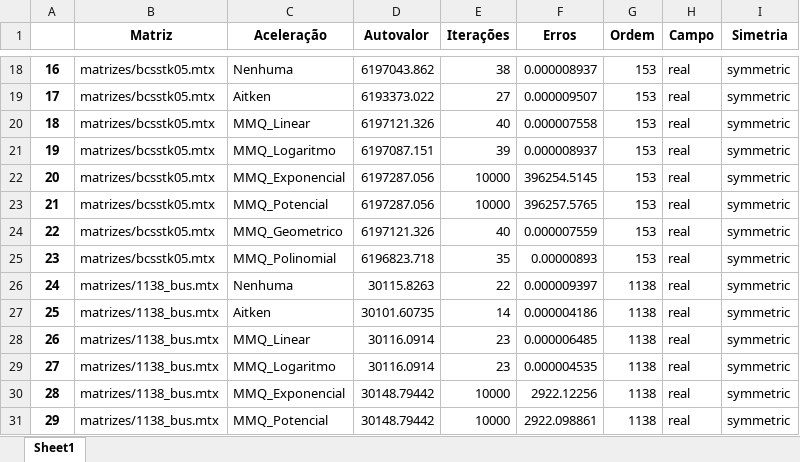
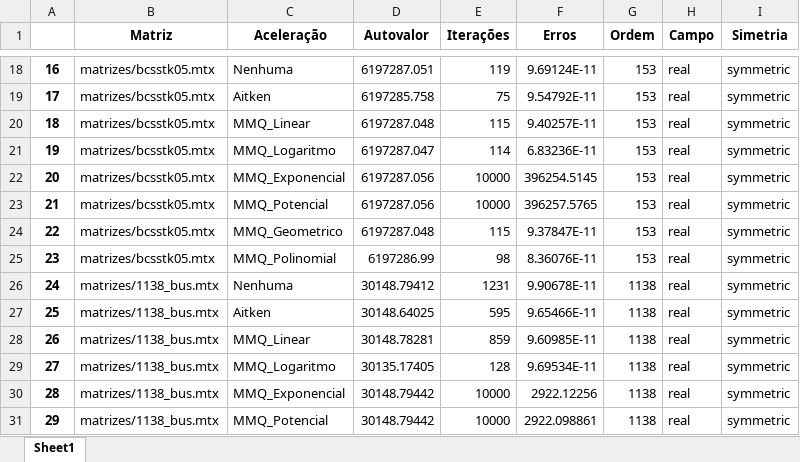
Before and after one commit to Joaof14/Mpot, an Excel workbook: resultados.xlsx, sheet Sheet1, drawn as a sheet; only a part is shown, gaps mark what is left out; values as stored, in another font and other column widths than the file's, no borders; the diff covers the shown part only; the diff names each change by its address in the sheet, - before the commit and + after, or states it on an @@ line.

```diff
--- a/resultados.xlsx (sheet Sheet1)
+++ b/resultados.xlsx (sheet Sheet1)
-D18 (Autovalor): 6197043.862
+D18 (Autovalor): 6197287.051
-E18 (Iterações): 38
+E18 (Iterações): 119
-F18 (Erros): 0.000008937
+F18 (Erros): 9.69124E-11
-D19 (Autovalor): 6193373.022
+D19 (Autovalor): 6197285.758
-E19 (Iterações): 27
+E19 (Iterações): 75
-F19 (Erros): 0.000009507
+F19 (Erros): 9.54792E-11
-D20 (Autovalor): 6197121.326
+D20 (Autovalor): 6197287.048
-E20 (Iterações): 40
+E20 (Iterações): 115
-F20 (Erros): 0.000007558
+F20 (Erros): 9.40257E-11
-D21 (Autovalor): 6197087.151
+D21 (Autovalor): 6197287.047
-E21 (Iterações): 39
+E21 (Iterações): 114
-F21 (Erros): 0.000008937
+F21 (Erros): 6.83236E-11
-D24 (Autovalor): 6197121.326
+D24 (Autovalor): 6197287.048
-E24 (Iterações): 40
+E24 (Iterações): 115
-F24 (Erros): 0.000007559
+F24 (Erros): 9.37847E-11
-D25 (Autovalor): 6196823.718
+D25 (Autovalor): 6197286.99
-E25 (Iterações): 35
+E25 (Iterações): 98
-F25 (Erros): 0.00000893
+F25 (Erros): 8.36076E-11
-D26 (Autovalor): 30115.8263
+D26 (Autovalor): 30148.79412
-E26 (Iterações): 22
+E26 (Iterações): 1231
-F26 (Erros): 0.000009397
+F26 (Erros): 9.90678E-11
-D27 (Autovalor): 30101.60735
+D27 (Autovalor): 30148.64025
-E27 (Iterações): 14
+E27 (Iterações): 595
-F27 (Erros): 0.000004186
+F27 (Erros): 9.65466E-11
-D28 (Autovalor): 30116.0914
+D28 (Autovalor): 30148.78281
-E28 (Iterações): 23
+E28 (Iterações): 859
-F28 (Erros): 0.000006485
+F28 (Erros): 9.60985E-11
-D29 (Autovalor): 30116.0914
+D29 (Autovalor): 30135.17405
-E29 (Iterações): 23
+E29 (Iterações): 128
-F29 (Erros): 0.000004535
+F29 (Erros): 9.69534E-11
```
Also changed, not shown: 186 edited cells elsewhere in this sheet, 3 other files.
